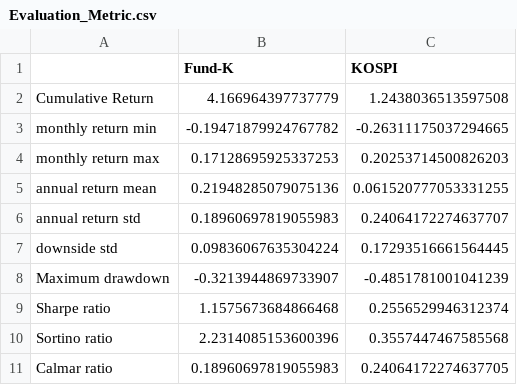
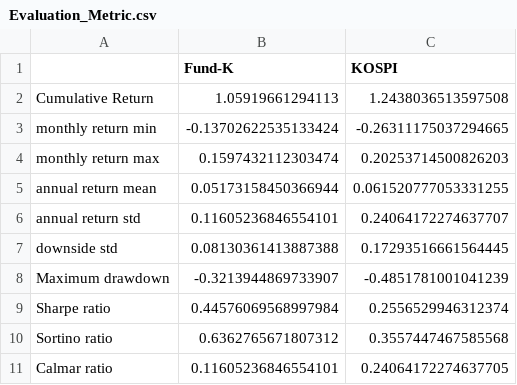
Before and after one commit to kimjuhwan1234/Financial_Engineering, a CSV file: lecture_data/Evaluation_Metric.csv, drawn as a sheet.

```diff
--- a/lecture_data/Evaluation_Metric.csv
+++ b/lecture_data/Evaluation_Metric.csv
@@ -1,11 +1,11 @@
 ,Fund-K,KOSPI
-Cumulative Return,4.166964397737779,1.2438036513597508
-monthly return min,-0.19471879924767782,-0.26311175037294665
-monthly return max,0.17128695925337253,0.20253714500826203
-annual return mean,0.21948285079075136,0.061520777053331255
-annual return std,0.18960697819055983,0.24064172274637707
-downside std,0.09836067635304224,0.17293516661564445
+Cumulative Return,1.05919661294113,1.2438036513597508
+monthly return min,-0.13702622535133424,-0.26311175037294665
+monthly return max,0.1597432112303474,0.20253714500826203
+annual return mean,0.05173158450366944,0.061520777053331255
+annual return std,0.11605236846554101,0.24064172274637707
+downside std,0.08130361413887388,0.17293516661564445
 Maximum drawdown,-0.3213944869733907,-0.4851781001041239
-Sharpe ratio,1.1575673684866468,0.2556529946312374
-Sortino ratio,2.2314085153600396,0.3557447467585568
-Calmar ratio,0.18960697819055983,0.24064172274637705
+Sharpe ratio,0.44576069568997984,0.2556529946312374
+Sortino ratio,0.6362765671807312,0.3557447467585568
+Calmar ratio,0.11605236846554101,0.24064172274637705
```
Also changed, not shown: lecture_data/benchmark.csv, 7 other files.
